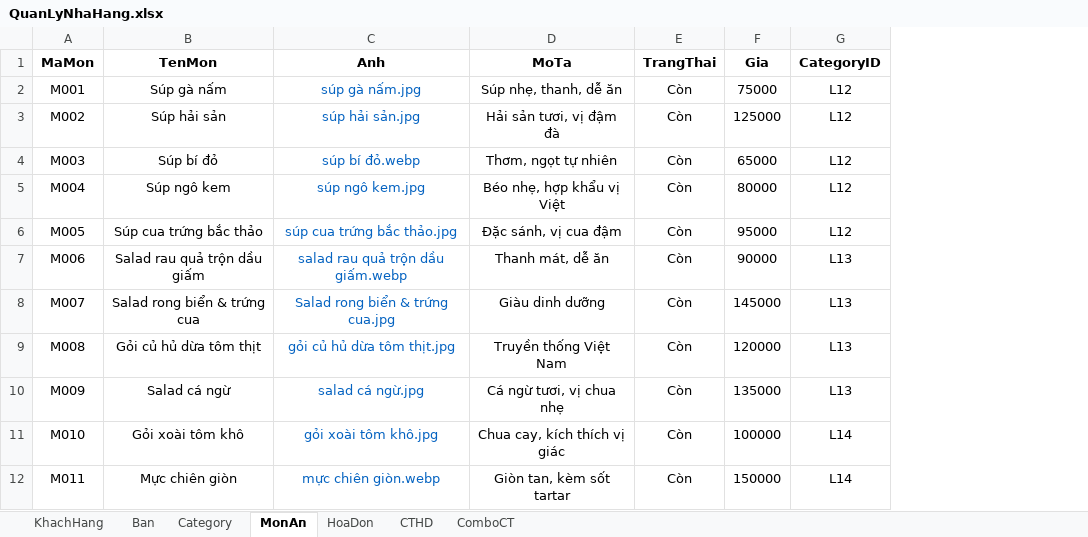
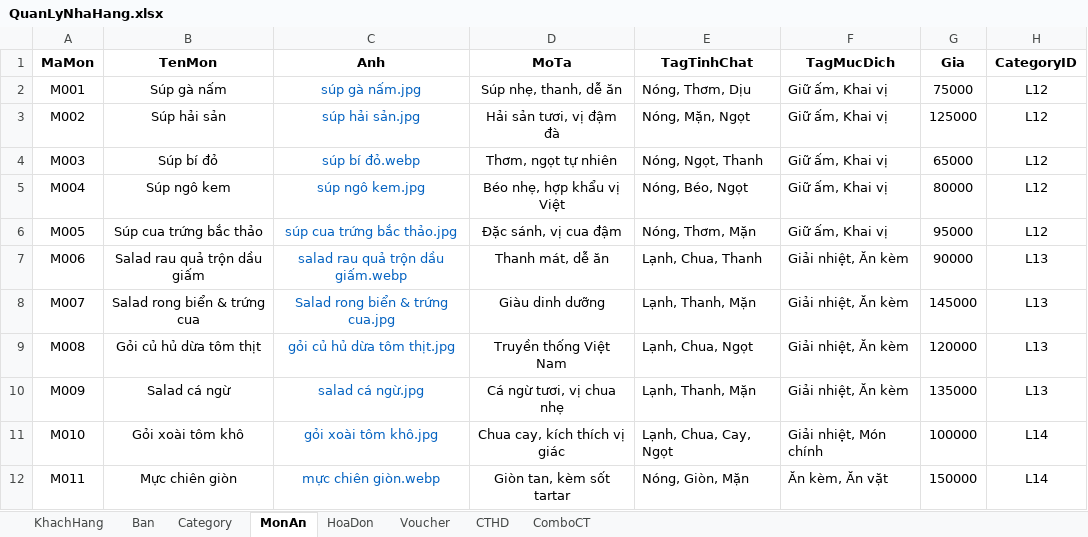
Before and after one commit to SuzukiHaruto192/AppQuanLyDatMonTaiNhaHang, an Excel workbook: QuanLyNhaHang.xlsx, sheet MonAn, drawn as a sheet; only a part is shown; values as stored, in another font and other column widths than the file's, no borders; removed rows and columns are numbered as before the commit, all else as after; the diff names each change by its address in the sheet, - before the commit and + after, or states it on an @@ line.

```diff
--- a/QuanLyNhaHang.xlsx (sheet MonAn)
+++ b/QuanLyNhaHang.xlsx (sheet MonAn)
+sheet tab: Voucher
-column E (TrangThai), rows 2-12: all Còn
+column E (TagTinhChat), rows 2-12: Nóng, Thơm, Dịu | Nóng, Mặn, Ngọt | Nóng, Ngọt, Thanh | Nóng, Béo, Ngọt | Nóng, Thơm, Mặn | Lạnh, Chua, Thanh | Lạnh, Thanh, Mặn | Lạnh, Chua, Ngọt | Lạnh, Thanh, Mặn | Lạnh, Chua, Cay, Ngọt | Nóng, Giòn, Mặn
+column F (TagMucDich), rows 2-12: Giữ ấm, Khai vị | Giữ ấm, Khai vị | Giữ ấm, Khai vị | Giữ ấm, Khai vị | Giữ ấm, Khai vị | Giải nhiệt, Ăn kèm | Giải nhiệt, Ăn kèm | Giải nhiệt, Ăn kèm | Giải nhiệt, Ăn kèm | Giải nhiệt, Món chính | Ăn kèm, Ăn vặt
```
Also changed, not shown: sheet HoaDon, sheet CTHD, sheet Category, sheet KhachHang, 1 other file.
